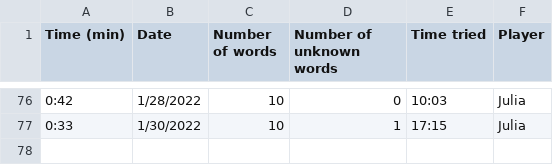
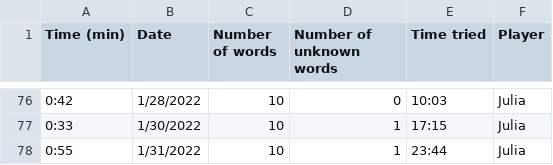
Before and after one commit to juliaaaking/minis, a CSV file: NYT_mini.csv, drawn as a sheet; only a part is shown, gaps mark what is left out; the diff names each change by its address in the sheet, - before the commit and + after, or states it on an @@ line.

Commit message:
update with Jan. 31st time

```diff
--- a/NYT_mini.csv
+++ b/NYT_mini.csv
+row 78: 0:55 | 1/31/2022 | 10 | 1 | 23:44 | Julia
```
